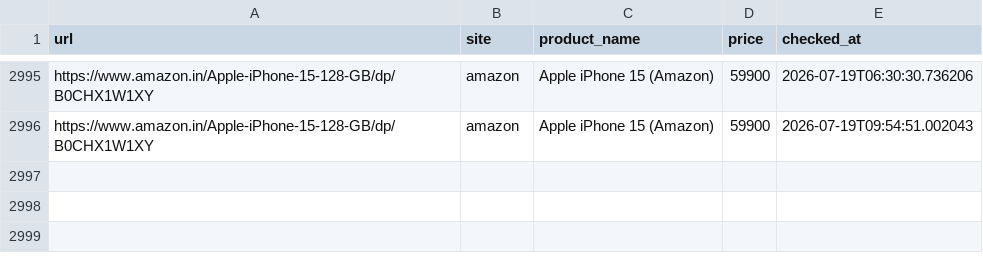
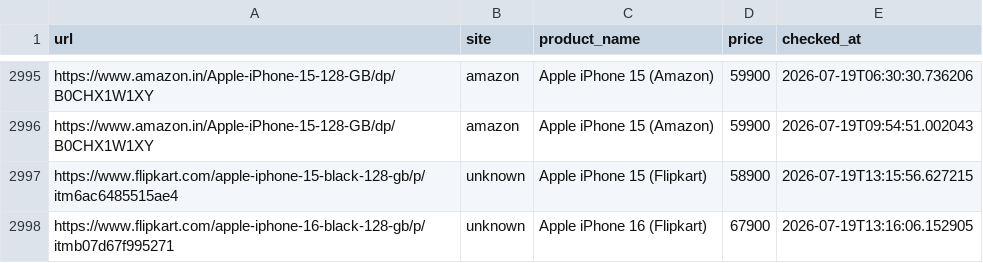
Before and after one commit to abhiramiramadas/Pricehistory, a CSV file: prices.csv, drawn as a sheet; only a part is shown, gaps mark what is left out; the diff names each change by its address in the sheet, - before the commit and + after, or states it on an @@ line.

```diff
--- a/prices.csv
+++ b/prices.csv
+row 2997: https://www.flipkart.com/apple-iphone-15-black-128-gb/p/itm6ac6485515ae4 | unknown | Apple iPhone 15 (Flipkart) | 58900 | 2026-07-19T13:15:56.627215
+row 2998: https://www.flipkart.com/apple-iphone-16-black-128-gb/p/itmb07d67f995271 | unknown | Apple iPhone 16 (Flipkart) | 67900 | 2026-07-19T13:16:06.152905
```
Also changed, not shown: 3 other files.
